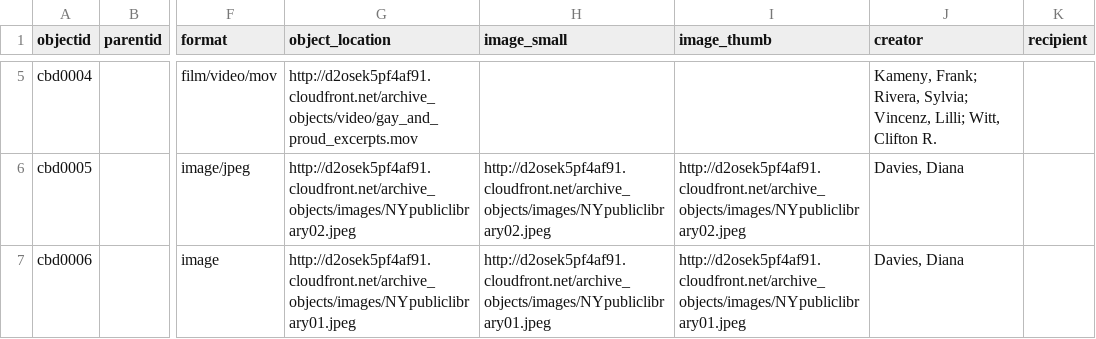
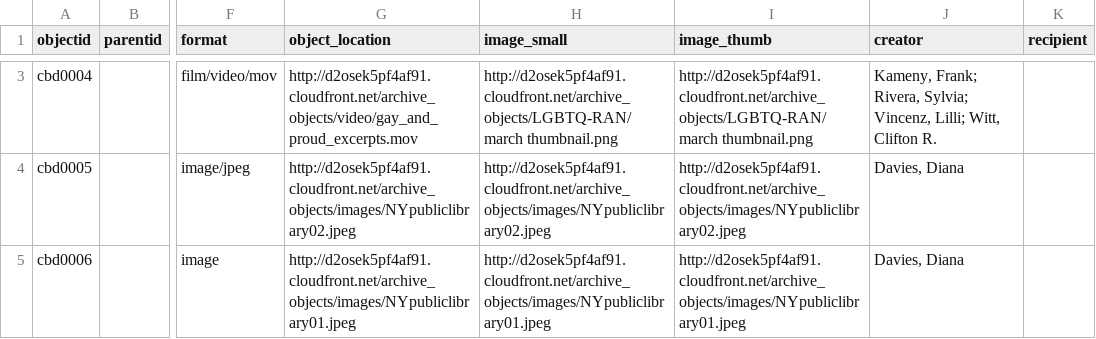
Before and after one commit to FisherLab-LMU/Church-of-the-Beloved-Disciple, a CSV file: _data/CBD.csv, drawn as a sheet; only a part is shown, gaps mark what is left out; addresses are those after the commit; the diff covers the shown part only; the diff names each change by its address in the sheet, - before the commit and + after, or states it on an @@ line.

Commit message:
Update CBD.csv

```diff
--- a/_data/CBD.csv
+++ b/_data/CBD.csv
-H3 (image_small): (empty)
+H3 (image_small): http://d2osek5pf4af91.cloudfront.net/archive_objects/LGBTQ-RAN/march thumbnail.png
-I3 (image_thumb): (empty)
+I3 (image_thumb): http://d2osek5pf4af91.cloudfront.net/archive_objects/LGBTQ-RAN/march thumbnail.png
```
Also changed, not shown: 4 removed rows and 2 edited cells elsewhere in this file.
